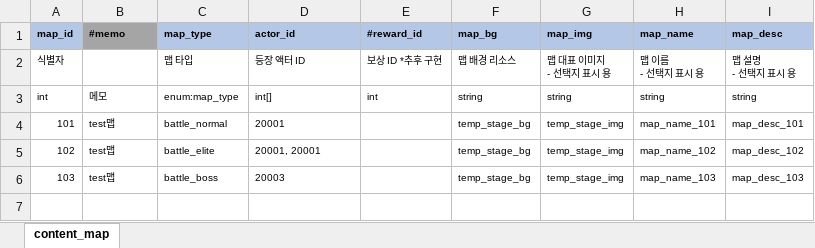
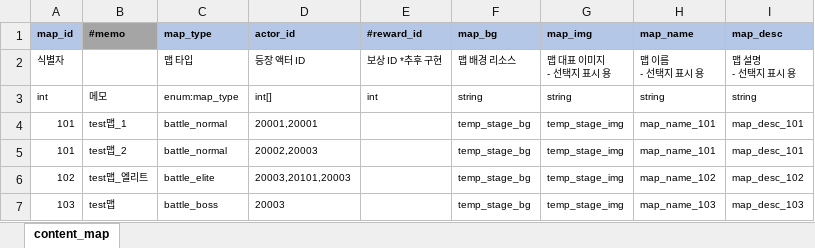
Before and after one commit to YerimYerim/Go.D.Taekwon, an Excel workbook: GameData/Excel/content_map.xlsx, sheet content_map, drawn as a sheet; values as stored, in another font and other column widths than the file's, no borders; addresses are those after the commit; the diff names each change by its address in the sheet, - before the commit and + after, or states it on an @@ line.

```diff
--- a/GameData/Excel/content_map.xlsx (sheet content_map)
+++ b/GameData/Excel/content_map.xlsx (sheet content_map)
-B4 (#memo): test맵
+B4 (#memo): test맵_1
-D4 (actor_id): 20001
+D4 (actor_id): 20001,20001
+row 5: 101 | test맵_2 | battle_normal | 20002,20003 |  | temp_stage_bg | temp_stage_img | map_name_101 | map_desc_101
-B6 (#memo): test맵
+B6 (#memo): test맵_엘리트
-D6 (actor_id): 20001, 20001
+D6 (actor_id): 20003,20101,20003
```
Also changed, not shown: GameData/Excel/monster.xlsx, GameData/Excel/skill_group.xlsx, 5 other files.
